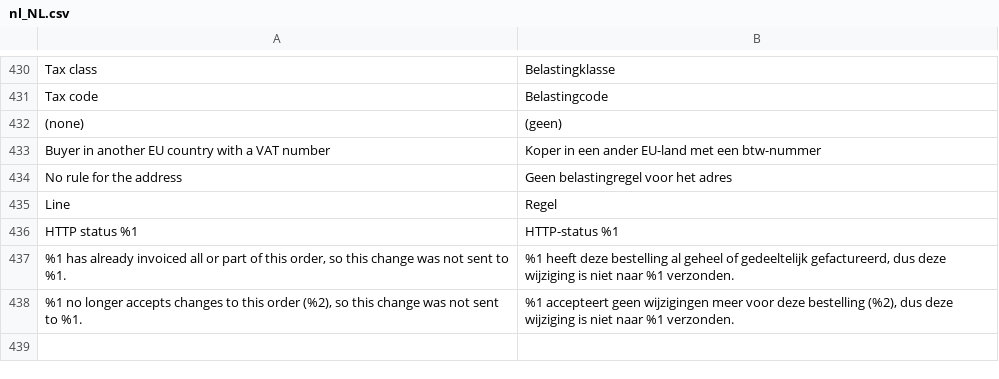
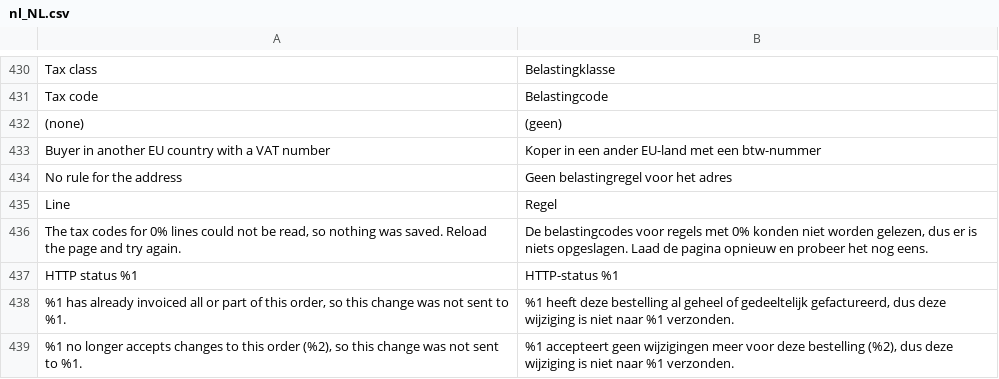
Before and after one commit to two-inc/magento-plugin, a CSV file: i18n/nl_NL.csv, drawn as a sheet; only a part is shown, gaps mark what is left out.

```diff
--- a/i18n/nl_NL.csv
+++ b/i18n/nl_NL.csv
@@ -435,2 +435,3 @@
 "Line","Regel"
+"The tax codes for 0% lines could not be read, so nothing was saved. Reload the page and try again.","De belastingcodes voor regels met 0% konden niet worden gelezen, dus er is niets opgeslagen. Laad de pagina opnieuw en probeer het nog eens."
 "HTTP status %1","HTTP-status %1"
```
Also changed, not shown: i18n/es_ES.csv, i18n/nb_NO.csv, 8 other files.
